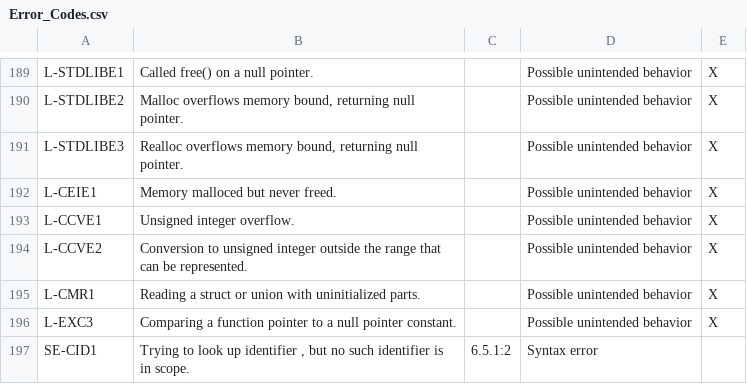
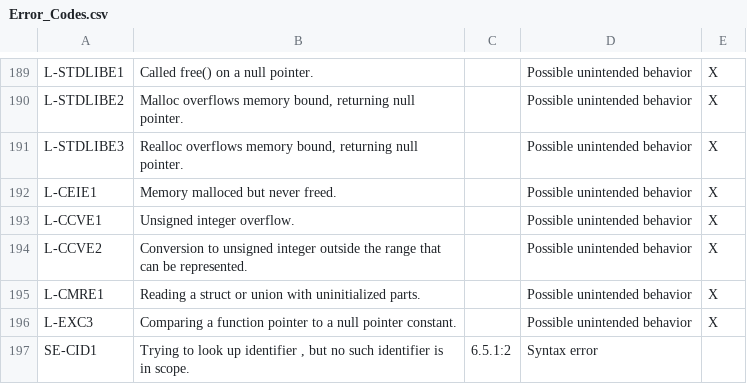
Before and after one commit to kframework/c-semantics, a CSV file: examples/error-codes/Error_Codes.csv, drawn as a sheet; only a part is shown, gaps mark what is left out.

Commit message:
L-CMR1 => L-CMRE1. (#233)

```diff
--- a/examples/error-codes/Error_Codes.csv
+++ b/examples/error-codes/Error_Codes.csv
@@ -194,3 +194,3 @@ L-CCVE1,Unsigned integer overflow.,,Possible unintended behavior,X
 L-CCVE2,Conversion to unsigned integer outside the range that can be represented.,,Possible unintended behavior,X
-L-CMR1,Reading a struct or union with uninitialized parts.,,Possible unintended behavior,X
+L-CMRE1,Reading a struct or union with uninitialized parts.,,Possible unintended behavior,X
 L-EXC3,Comparing a function pointer to a null pointer constant.,,Possible unintended behavior,X
```
Also changed, not shown: 3 other files.
